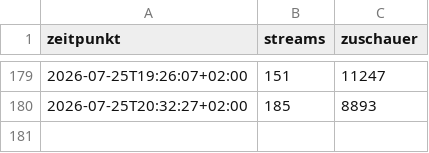
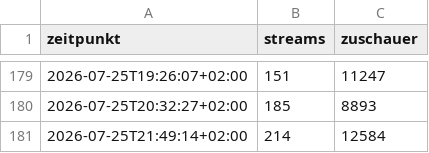
Before and after one commit to MartinM02/twitch-statistik, a CSV file: lol_streams.csv, drawn as a sheet; only a part is shown, gaps mark what is left out; the diff names each change by its address in the sheet, - before the commit and + after, or states it on an @@ line.

```diff
--- a/lol_streams.csv
+++ b/lol_streams.csv
+row 181: 2026-07-25T21:49:14+02:00 | 214 | 12584
```
Also changed, not shown: 1 other file.
